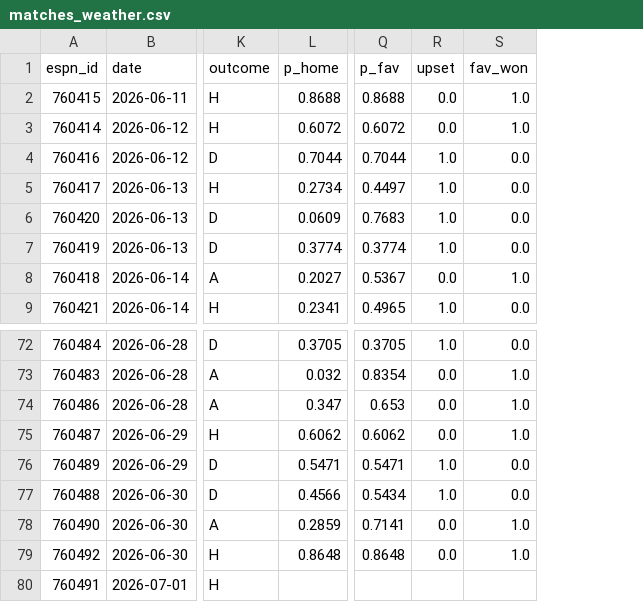
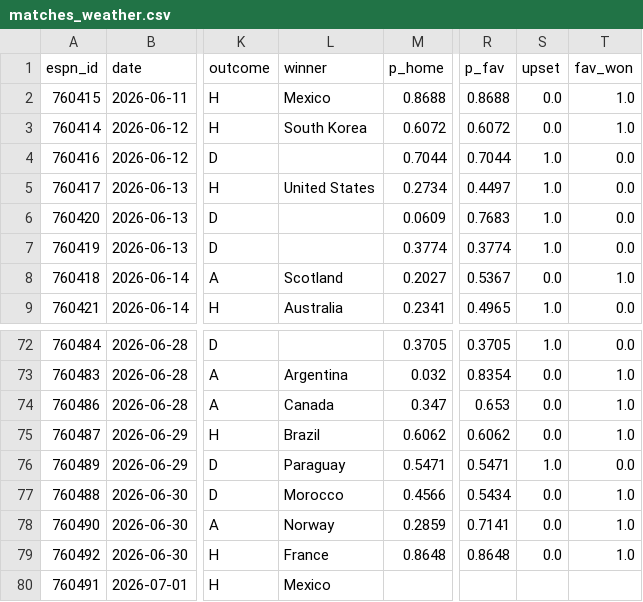
Before and after one commit to YSKM523/worldcup-oracle, a CSV file: research/weather_effect/out/matches_weather.csv, drawn as a sheet; only a part is shown, gaps mark what is left out; addresses are those after the commit; the diff names each change by its address in the sheet, - before the commit and + after, or states it on an @@ line.

Commit message:
research: review fixes — knockout upset definition, multiple comparisons, sprint wording
Post-review corrections to the weather study (conclusions unchanged in
direction, numbers updated):

1. Knockout upset definition: model probs are advance-probs (p_draw=0) from
   R32 on, so upsets are now judged by ESPN `winner` (incl. shootouts)
   instead of the 90-min score. Fixes NED-MAR (favorite Morocco advanced on
   pens but was counted as an upset). Angle-1 partial corr p 0.12 -> 0.20;
   sensitivity note added (group-stage-only: r=0.21, p=0.08). Still not
   significant under any definition.
2. Multiple comparisons: 47 tests reported across the study; only angle-6
   apparent-temperature (p=0.0007, Bonferroni ~0.033) survives correction.
   Headline result re-anchored on apparent temp; raw temp (p=0.009)
   demoted to secondary evidence. New limitations entry.
3. Sprint wording: FIFA team-level data only exposes Zone 4 (20-25 km/h
   "low-speed sprinting"); Zone 5 true sprints unavailable. Claims reworded
   from "sprints unaffected" to "Zone-4 unaffected, Zone 5 untested".
4. Refactor: shared _stats_utils.py (perm_corr/residualize/wilson/ci_mean/
   demean_by), replacing 4 duplicated copies. Noted 120-min R32 matches
   (zero ET goals, no numeric impact).

Angles 5-7 numerically unchanged. Full pipeline 01-07 re-run and verified.

```diff
--- a/research/weather_effect/out/matches_weather.csv
+++ b/research/weather_effect/out/matches_weather.csv
+column L (winner), rows 2-9: Mexico | South Korea |  | United States |  |  | Scotland | Australia; rows 73-80: Argentina | Canada | Brazil | Paraguay | Morocco | Norway | France | Mexico
-S77 (upset): 1.0
+S77 (upset): 0.0
-T77 (fav_won): 0.0
+T77 (fav_won): 1.0
```
Also changed, not shown: research/weather_effect/out/matches_weather_halves.csv, research/weather_effect/out/matches_weather_physical.csv, 9 other files.
